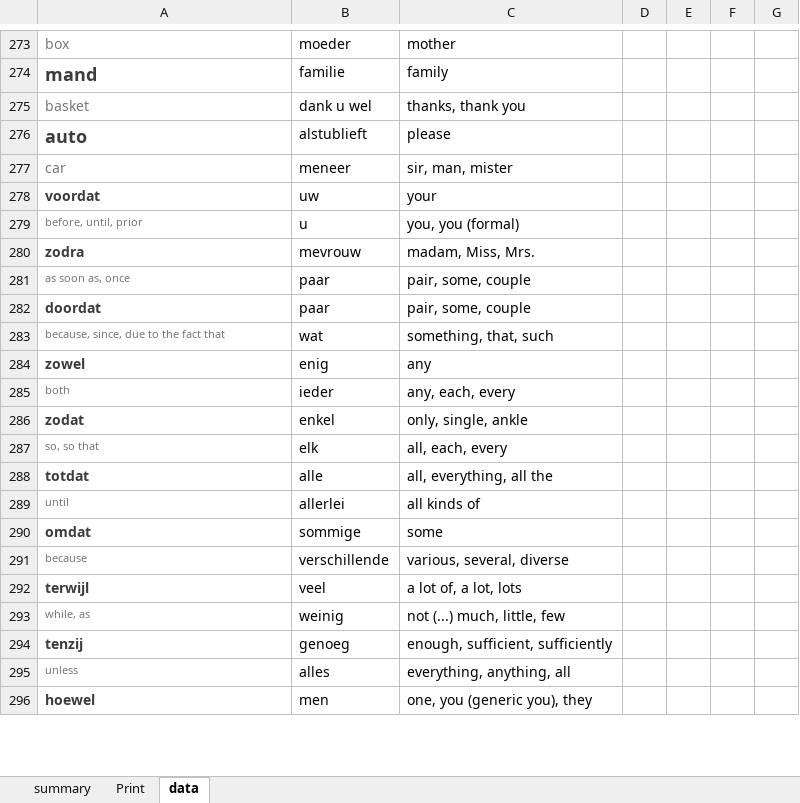
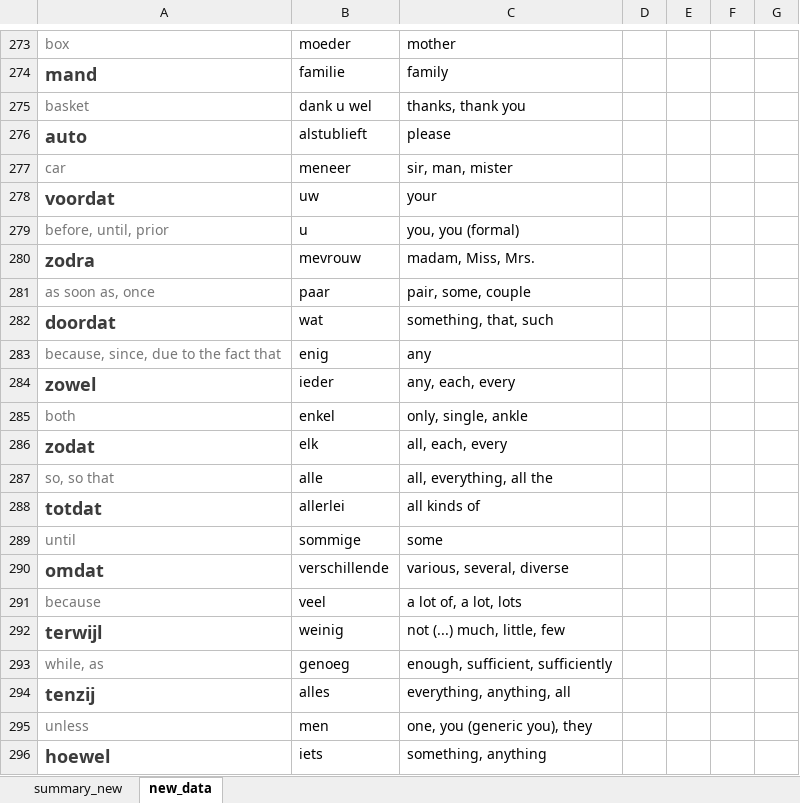
Before and after one commit to slvg01/83.17_Nederlands_script, an Excel workbook: Vocabulary_new.xlsx, sheet new_data, drawn as a sheet; only a part is shown, gaps mark what is left out; values as stored, in another font and other column widths than the file's, no borders; the diff covers the shown part only; the diff names each change by its address in the sheet, - before the commit and + after, or states it on an @@ line.

```diff
--- a/Vocabulary_new.xlsx (sheet new_data)
+++ b/Vocabulary_new.xlsx (sheet new_data)
-sheet tab: summary
+sheet tab: summary_new
-sheet tab: data
+sheet tab: new_data
-sheet tab: Print
@@ A278:A296 text size: larger @@
-B282: paar
+B282: wat
-C282: pair, some, couple
+C282: something, that, such
-B283: wat
+B283: enig
-C283: something, that, such
+C283: any
-B284: enig
+B284: ieder
-C284: any
+C284: any, each, every
-B285: ieder
+B285: enkel
-C285: any, each, every
+C285: only, single, ankle
-B286: enkel
+B286: elk
-C286: only, single, ankle
+C286: all, each, every
-B287: elk
+B287: alle
-C287: all, each, every
+C287: all, everything, all the
-B288: alle
+B288: allerlei
-C288: all, everything, all the
+C288: all kinds of
-B289: allerlei
+B289: sommige
-C289: all kinds of
+C289: some
-B290: sommige
+B290: verschillende
-C290: some
+C290: various, several, diverse
-B291: verschillende
+B291: veel
-C291: various, several, diverse
+C291: a lot of, a lot, lots
-B292: veel
+B292: weinig
-C292: a lot of, a lot, lots
+C292: not (...) much, little, few
-B293: weinig
+B293: genoeg
-C293: not (...) much, little, few
+C293: enough, sufficient, sufficiently
-B294: genoeg
+B294: alles
-C294: enough, sufficient, sufficiently
+C294: everything, anything, all
-B295: alles
+B295: men
-C295: everything, anything, all
+C295: one, you (generic you), they
-B296: men
+B296: iets
-C296: one, you (generic you), they
+C296: something, anything
```
Also changed, not shown: 1 added row, 3 removed rows, 535 edited cells and cell formats elsewhere in this sheet, sheet summary_new, formulas that keep their value, vocabulary_new_upgraded.xlsx, 2 other files.
